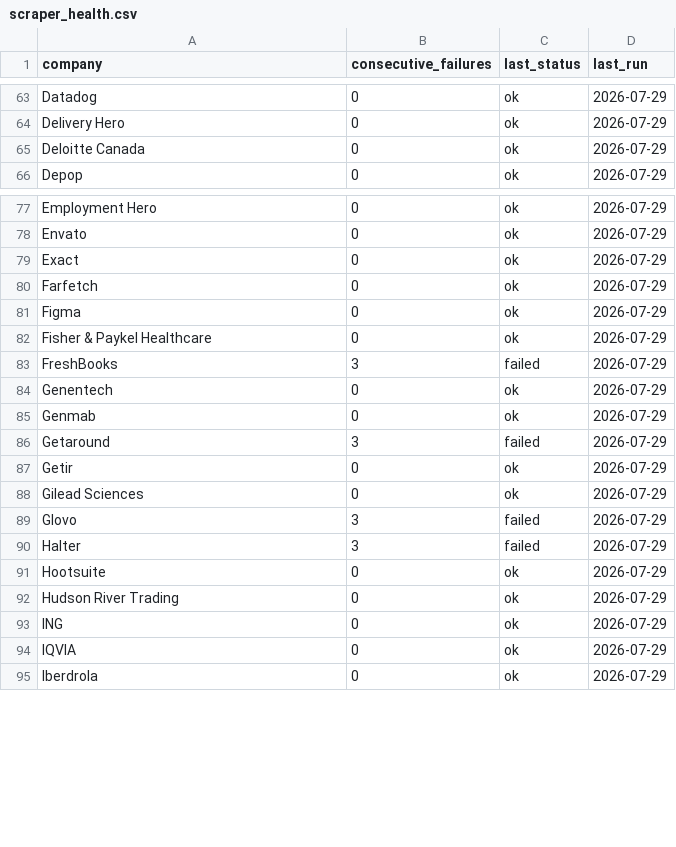
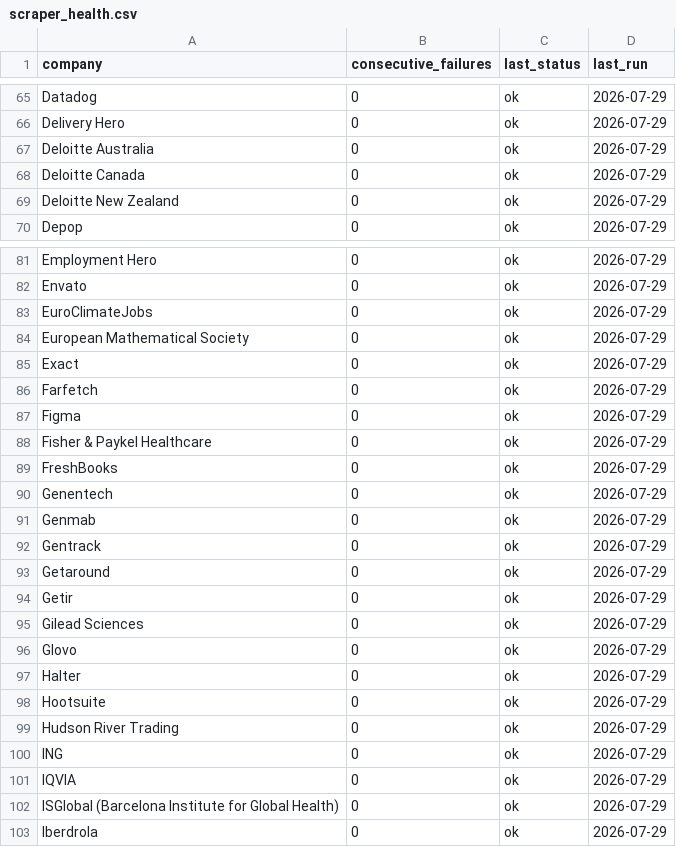
Before and after one commit to cadrianas/job_scrap, a CSV file: data/scraper_health.csv, drawn as a sheet; only a part is shown, gaps mark what is left out; the diff covers the shown part only.

```diff
--- a/data/scraper_health.csv
+++ b/data/scraper_health.csv
@@ -64,3 +66,5 @@ Datadog,0,ok,2026-07-29
 Delivery Hero,0,ok,2026-07-29
+Deloitte Australia,0,ok,2026-07-29
 Deloitte Canada,0,ok,2026-07-29
+Deloitte New Zealand,0,ok,2026-07-29
 Depop,0,ok,2026-07-29
@@ -78,2 +82,4 @@ Employment Hero,0,ok,2026-07-29
 Envato,0,ok,2026-07-29
+EuroClimateJobs,0,ok,2026-07-29
+European Mathematical Society,0,ok,2026-07-29
 Exact,0,ok,2026-07-29
@@ -82,10 +88,11 @@ Figma,0,ok,2026-07-29
 Fisher & Paykel Healthcare,0,ok,2026-07-29
-FreshBooks,3,failed,2026-07-29
+FreshBooks,0,ok,2026-07-29
 Genentech,0,ok,2026-07-29
 Genmab,0,ok,2026-07-29
-Getaround,3,failed,2026-07-29
+Gentrack,0,ok,2026-07-29
+Getaround,0,ok,2026-07-29
 Getir,0,ok,2026-07-29
 Gilead Sciences,0,ok,2026-07-29
-Glovo,3,failed,2026-07-29
-Halter,3,failed,2026-07-29
+Glovo,0,ok,2026-07-29
+Halter,0,ok,2026-07-29
 Hootsuite,0,ok,2026-07-29
@@ -94,2 +101,3 @@ ING,0,ok,2026-07-29
 IQVIA,0,ok,2026-07-29
+ISGlobal (Barcelona Institute for Global Health),0,ok,2026-07-29
 Iberdrola,0,ok,2026-07-29
```
Also changed, not shown: 17 added rows and 37 edited cells elsewhere in this file, 1 other file.
